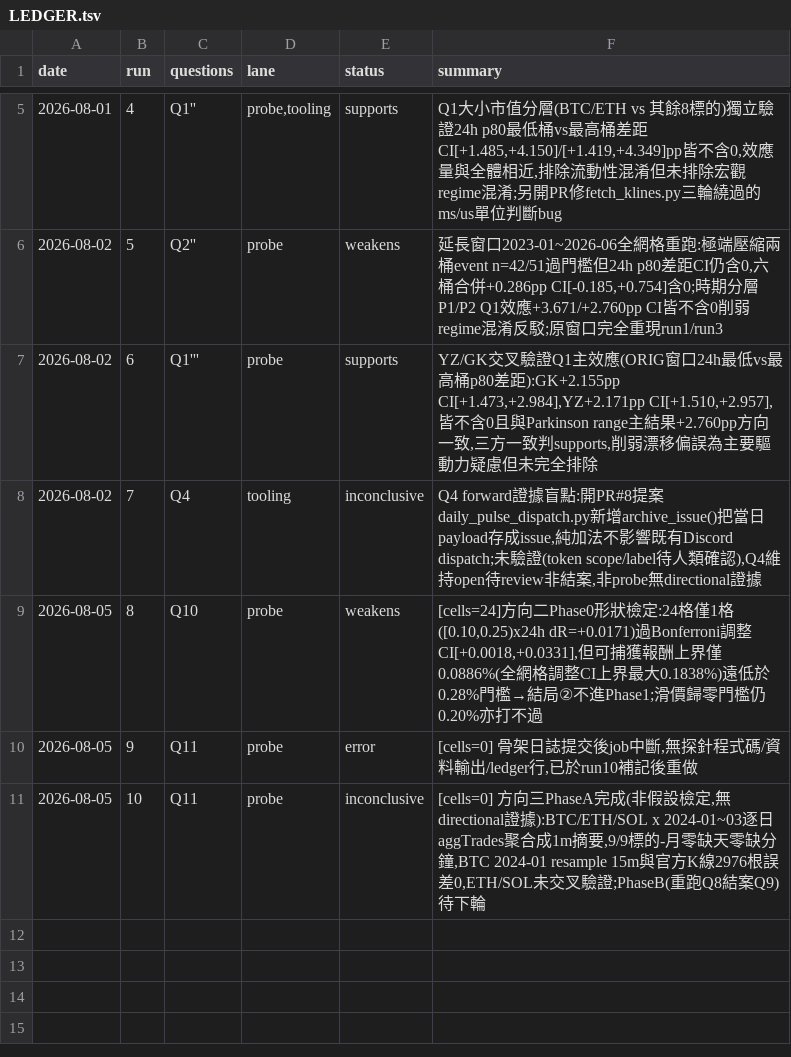
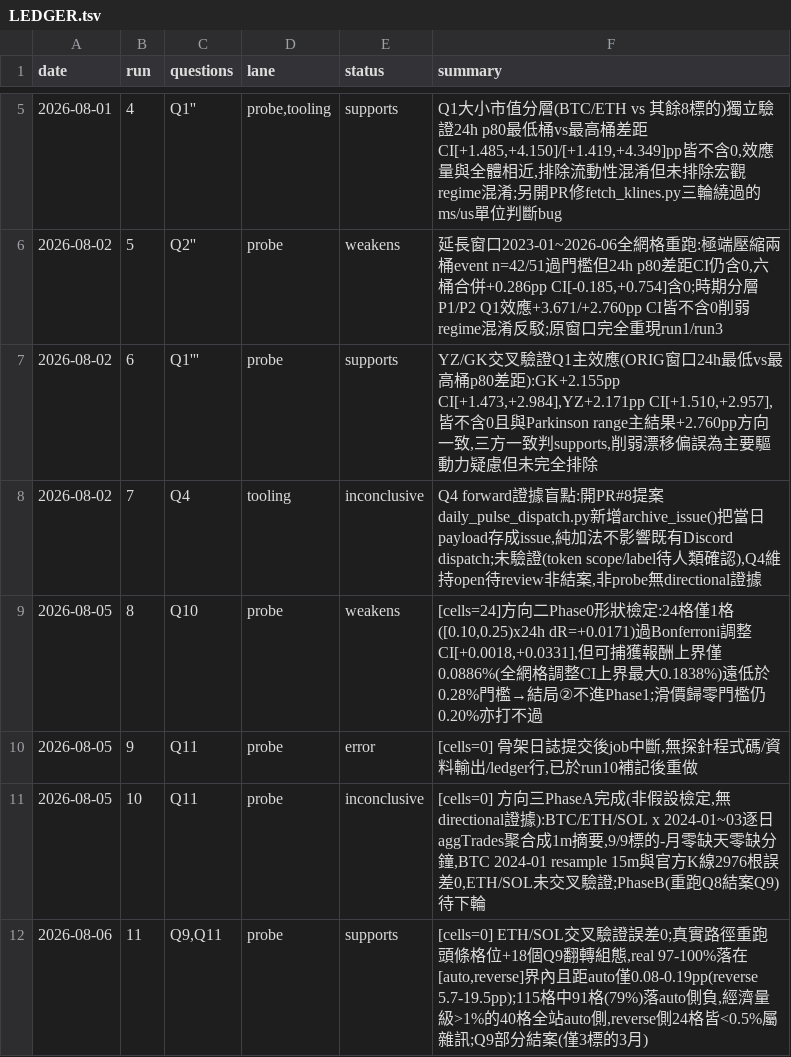
Before and after one commit to lineage8025/pump-radar, a TSV file: research/LEDGER.tsv, drawn as a sheet; only a part is shown, gaps mark what is left out.

```diff
--- a/research/LEDGER.tsv
+++ b/research/LEDGER.tsv
@@ -11 +11,2 @@ date	run	questions	lane	status	summary
 2026-08-05	10	Q11	probe	inconclusive	[cells=0] 方向三PhaseA完成(非假設檢定,無directional證據):BTC/ETH/SOL x 2024-01~03逐日aggTrades聚合成1m摘要,9/9標的-月零缺天零缺分鐘,BTC 2024-01 resample 15m與官方K線2976根誤差0,ETH/SOL未交叉驗證;PhaseB(重跑Q8結案Q9)待下輪
+2026-08-06	11	Q9,Q11	probe	supports	[cells=0] ETH/SOL交叉驗證誤差0;真實路徑重跑頭條格位+18個Q9翻轉組態,real 97-100%落在[auto,reverse]界內且距auto僅0.08-0.19pp(reverse 5.7-19.5pp);115格中91格(79%)落auto側負,經濟量級>1%的40格全站auto側,reverse側24格皆<0.5%屬雜訊;Q9部分結案(僅3標的3月)
```
Also changed, not shown: 8 other files.
